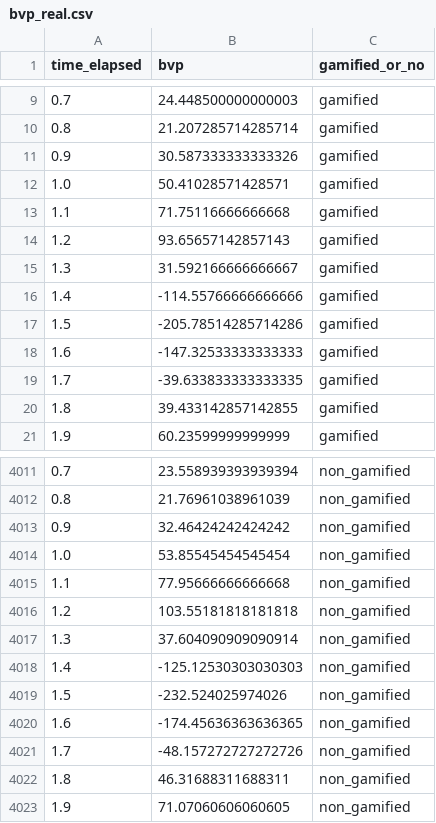
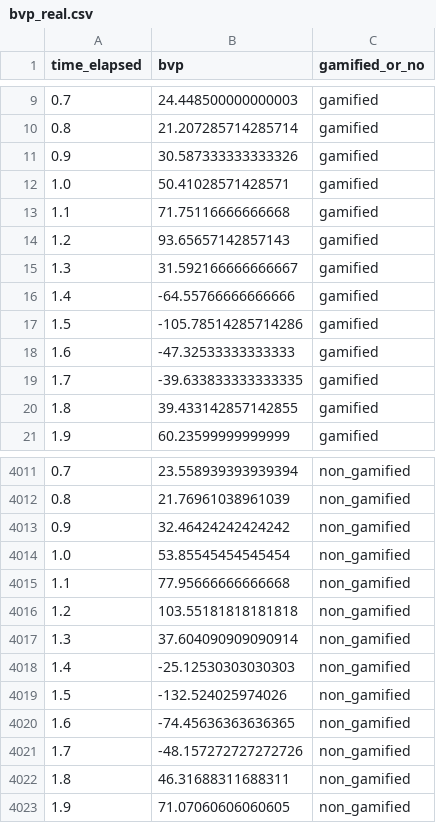
Before and after one commit to RitvikMohindru/InteractiveHealthData, a CSV file: data/bvp_real.csv, drawn as a sheet; only a part is shown, gaps mark what is left out.

```diff
--- a/data/bvp_real.csv
+++ b/data/bvp_real.csv
@@ -15,5 +15,5 @@ time_elapsed,bvp,gamified_or_no
 1.3,31.592166666666667,gamified
-1.4,-114.55766666666666,gamified
-1.5,-205.78514285714286,gamified
-1.6,-147.32533333333333,gamified
+1.4,-64.55766666666666,gamified
+1.5,-105.78514285714286,gamified
+1.6,-47.32533333333333,gamified
 1.7,-39.633833333333335,gamified
@@ -4017,5 +4017,5 @@ time_elapsed,bvp,gamified_or_no
 1.3,37.604090909090914,non_gamified
-1.4,-125.12530303030303,non_gamified
-1.5,-232.524025974026,non_gamified
-1.6,-174.45636363636365,non_gamified
+1.4,-25.12530303030303,non_gamified
+1.5,-132.524025974026,non_gamified
+1.6,-74.45636363636365,non_gamified
 1.7,-48.157272727272726,non_gamified
```
Also changed, not shown: 3 other files.
